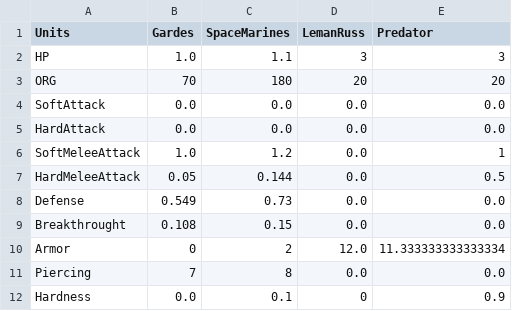
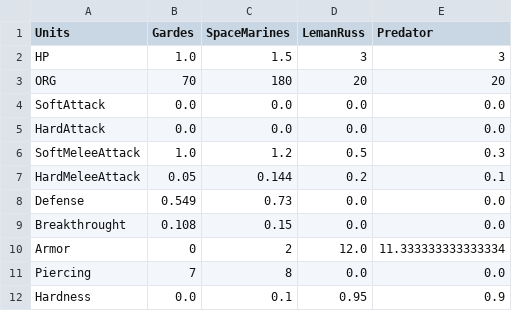
Before and after one commit to Florian-DELRIEU/HOI4_Calculator, a CSV file: W40K/UnitCreator/Unit_Saver/SaveUnit.csv, drawn as a sheet.

Commit message:
Update SaveUnit.csv

```diff
--- a/W40K/UnitCreator/Unit_Saver/SaveUnit.csv
+++ b/W40K/UnitCreator/Unit_Saver/SaveUnit.csv
@@ -1,3 +1,3 @@
 Units,Gardes,SpaceMarines,LemanRuss,Predator
-HP,1.0,1.1,3,3
+HP,1.0,1.5,3,3
 ORG,70,180,20,20
@@ -5,4 +5,4 @@ SoftAttack,0.0,0.0,0.0,0.0
 HardAttack,0.0,0.0,0.0,0.0
-SoftMeleeAttack,1.0,1.2,0.0,1
-HardMeleeAttack,0.05,0.144,0.0,0.5
+SoftMeleeAttack,1.0,1.2,0.5,0.3
+HardMeleeAttack,0.05,0.144,0.2,0.1
 Defense,0.549,0.73,0.0,0.0
@@ -11,2 +11,2 @@ Armor,0,2,12.0,11.333333333333334
 Piercing,7,8,0.0,0.0
-Hardness,0.0,0.1,0,0.9
+Hardness,0.0,0.1,0.95,0.9
```
